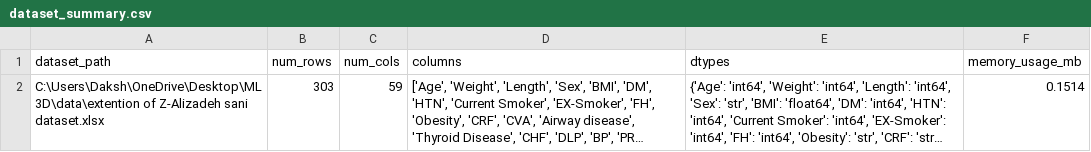
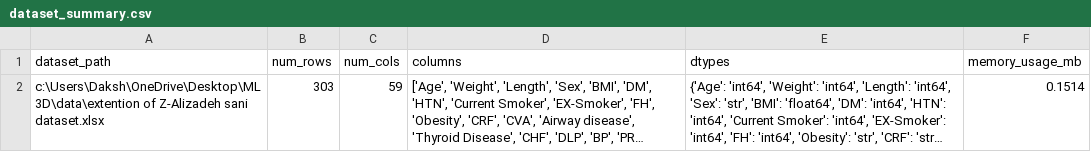
Before and after one commit to kingping77777/ML-3D, a CSV file: OneDrive/Desktop/ML 3D/ml/reports/dataset_summary.csv, drawn as a sheet; long unchanged cells end in …; the diff names each change by its address in the sheet, - before the commit and + after, or states it on an @@ line.

```diff
--- a/OneDrive/Desktop/ML 3D/ml/reports/dataset_summary.csv
+++ b/OneDrive/Desktop/ML 3D/ml/reports/dataset_summary.csv
-A2 (dataset_path): C:\Users\Daksh\OneDrive\Desktop\ML 3D\data\extention of…
+A2 (dataset_path): c:\Users\Daksh\OneDrive\Desktop\ML 3D\data\extention of…
```
Also changed, not shown: 11 other files.
